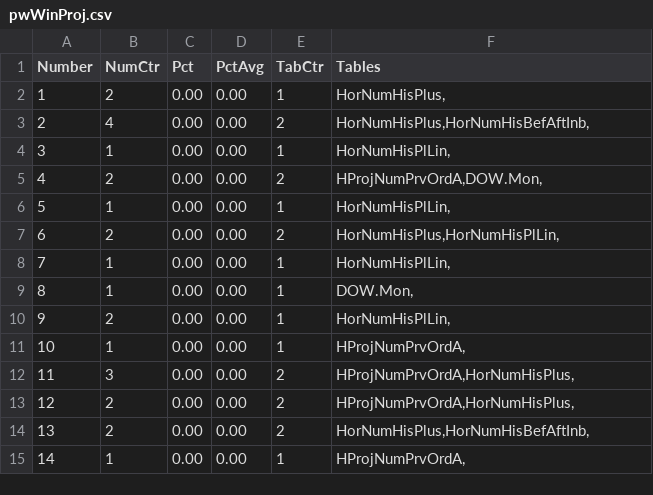
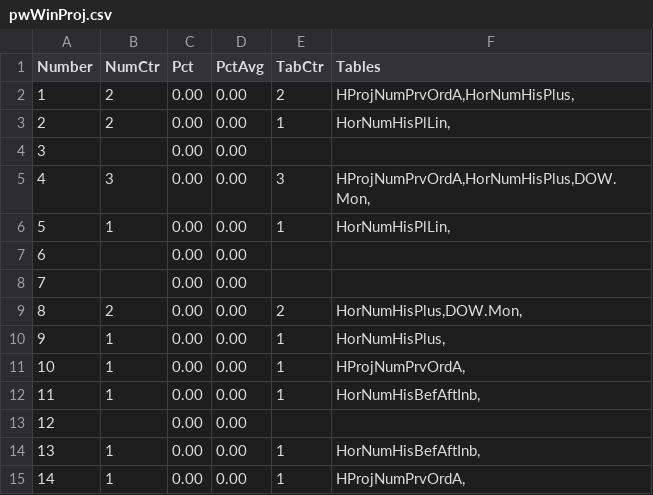
Before and after one commit to csnlcbtt/wix, a CSV file: csv/pwWinProj.csv, drawn as a sheet; only a part is shown; the diff covers the shown part only.

```diff
--- a/csv/pwWinProj.csv
+++ b/csv/pwWinProj.csv
@@ -1,15 +1,15 @@
 "Number","NumCtr","Pct","PctAvg","TabCtr","Tables"
-1,2,0.00,0.00,1,"HorNumHisPlus,"
-2,4,0.00,0.00,2,"HorNumHisPlus,HorNumHisBefAftInb,"
-3,1,0.00,0.00,1,"HorNumHisPlLin,"
-4,2,0.00,0.00,2,"HProjNumPrvOrdA,DOW.Mon,"
+1,2,0.00,0.00,2,"HProjNumPrvOrdA,HorNumHisPlus,"
+2,2,0.00,0.00,1,"HorNumHisPlLin,"
+3,,0.00,0.00,,
+4,3,0.00,0.00,3,"HProjNumPrvOrdA,HorNumHisPlus,DOW.Mon,"
 5,1,0.00,0.00,1,"HorNumHisPlLin,"
-6,2,0.00,0.00,2,"HorNumHisPlus,HorNumHisPlLin,"
-7,1,0.00,0.00,1,"HorNumHisPlLin,"
-8,1,0.00,0.00,1,"DOW.Mon,"
-9,2,0.00,0.00,1,"HorNumHisPlLin,"
+6,,0.00,0.00,,
+7,,0.00,0.00,,
+8,2,0.00,0.00,2,"HorNumHisPlus,DOW.Mon,"
+9,1,0.00,0.00,1,"HorNumHisPlus,"
 10,1,0.00,0.00,1,"HProjNumPrvOrdA,"
-11,3,0.00,0.00,2,"HProjNumPrvOrdA,HorNumHisPlus,"
-12,2,0.00,0.00,2,"HProjNumPrvOrdA,HorNumHisPlus,"
-13,2,0.00,0.00,2,"HorNumHisPlus,HorNumHisBefAftInb,"
+11,1,0.00,0.00,1,"HorNumHisBefAftInb,"
+12,,0.00,0.00,,
+13,1,0.00,0.00,1,"HorNumHisBefAftInb,"
 14,1,0.00,0.00,1,"HProjNumPrvOrdA,"
```
Also changed, not shown: 53 edited cells elsewhere in this file, csv/p2hznhist.csv, csv/p4hznhist.csv, 44 other files.
